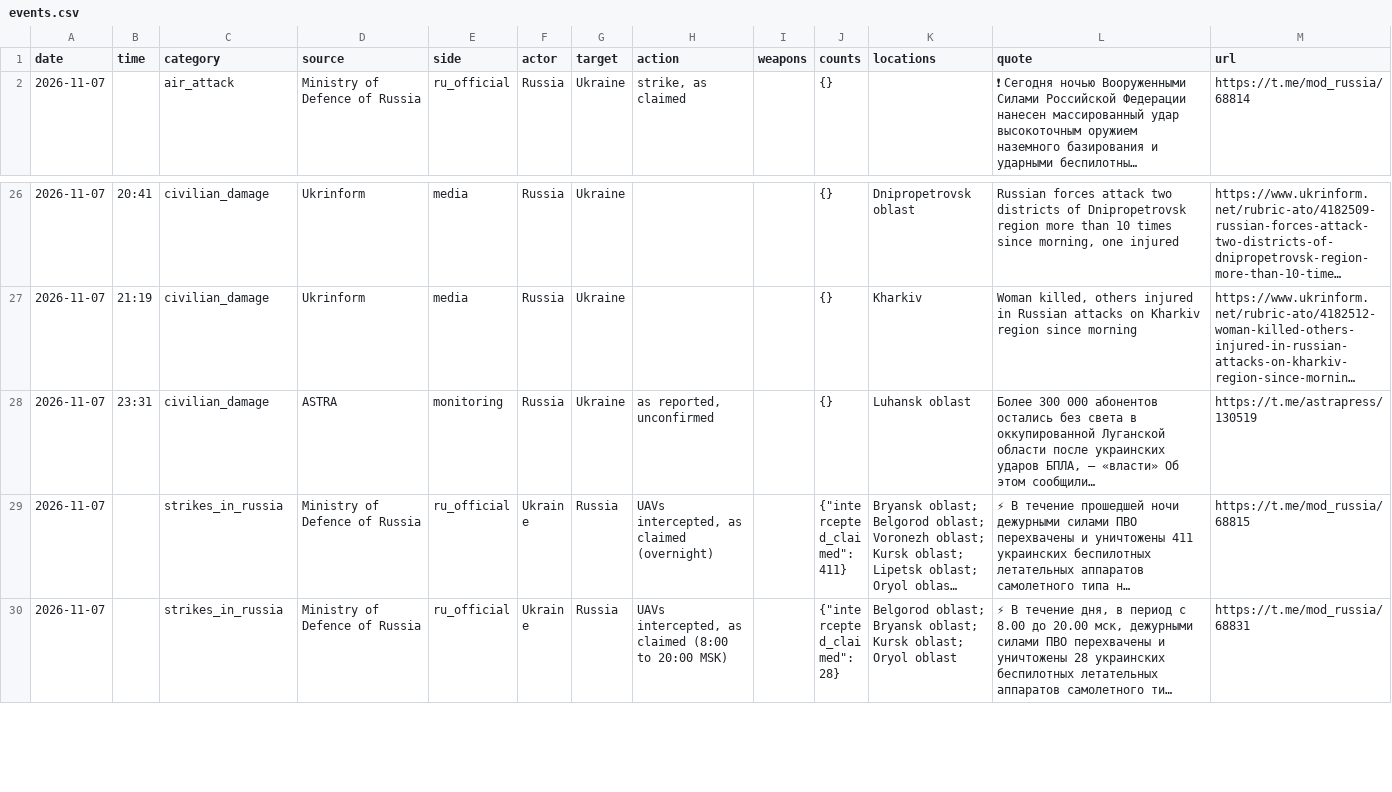
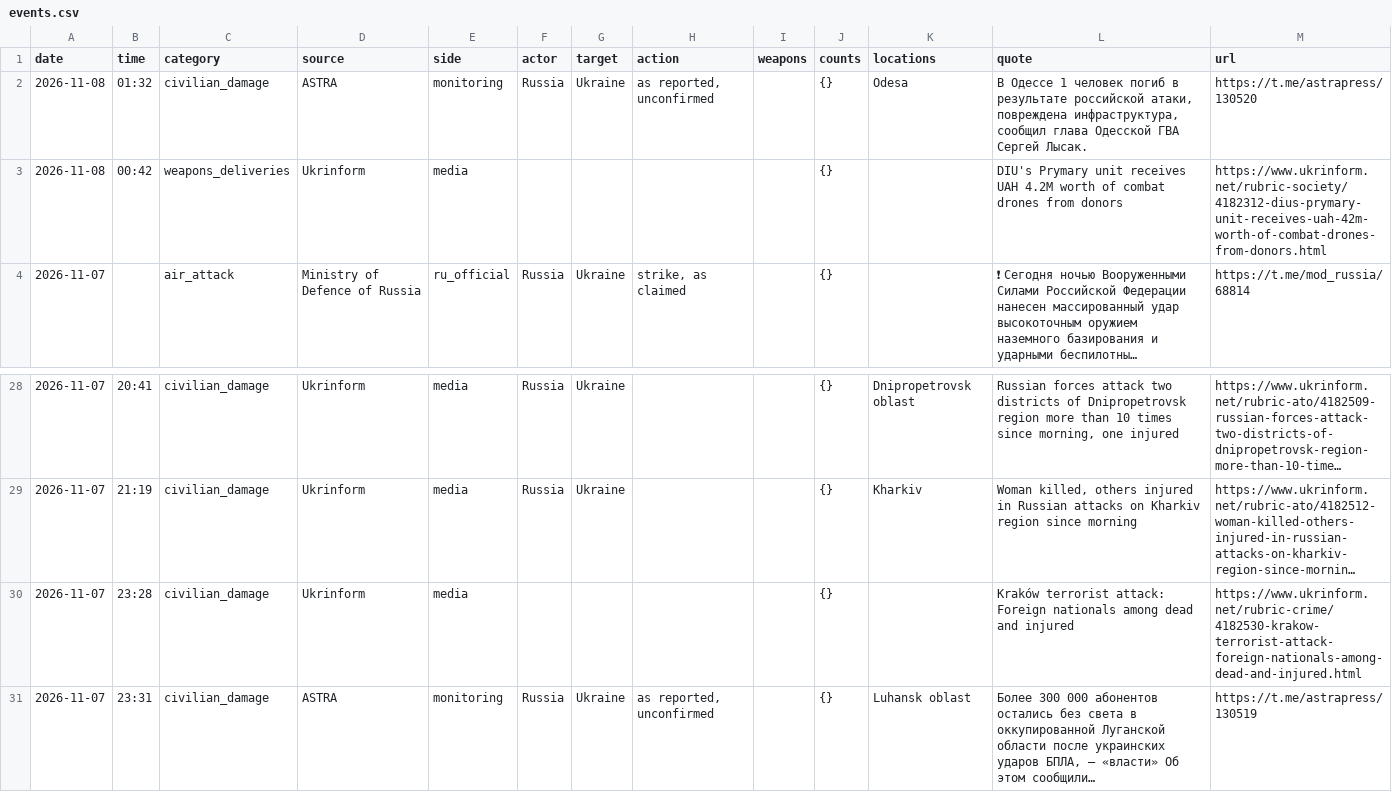
Before and after one commit to avalynn-circe/war-ledger, a CSV file: site/events.csv, drawn as a sheet; only a part is shown, gaps mark what is left out; the shorter side is filled out with more unchanged rows; long unchanged cells end in …; the diff names each change by its address in the sheet, - before the commit and + after, or states it on an @@ line.

```diff
--- a/site/events.csv
+++ b/site/events.csv
+row 2: 2026-11-08 | 01:32 | civilian_damage | ASTRA | monitoring | Russia | Ukraine | as reported, unconfirmed |  | {} | Odesa | В Одессе 1 человек погиб в результате российской атаки, повреждена инфраструктура, сообщил глава Одесской ГВА Сергей Лысак. | https://t.me/astrapress/130520
+row 3: 2026-11-08 | 00:42 | weapons_deliveries | Ukrinform | media |  |  |  |  | {} |  | DIU's Prymary unit receives UAH 4.2M worth of combat drones from donors | https://www.ukrinform.net/rubric-society/4182312-dius-prymary-unit-receives-uah-42m-worth-of-combat-drones-from-donors.html
+row 30: 2026-11-07 | 23:28 | civilian_damage | Ukrinform | media |  |  |  |  | {} |  | Kraków terrorist attack: Foreign nationals among dead and injured | https://www.ukrinform.net/rubric-crime/4182530-krakow-terrorist-attack-foreign-nationals-among-dead-and-injured.html
```
Also changed, not shown: 47 other files.
